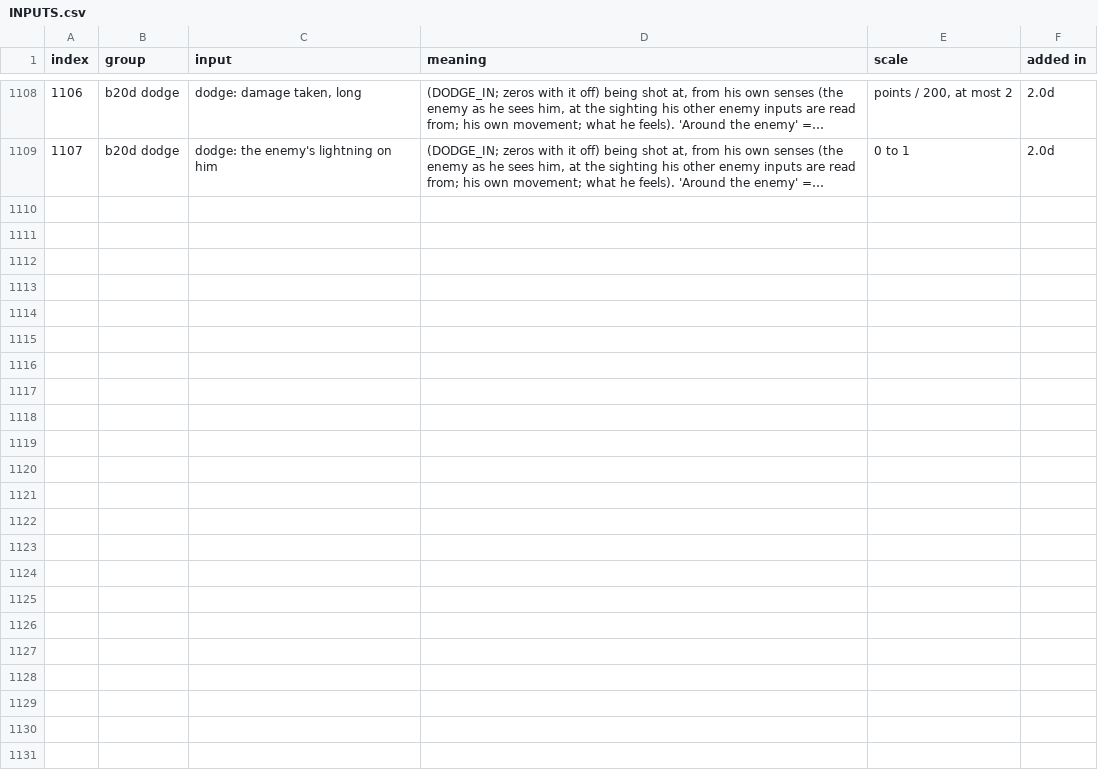
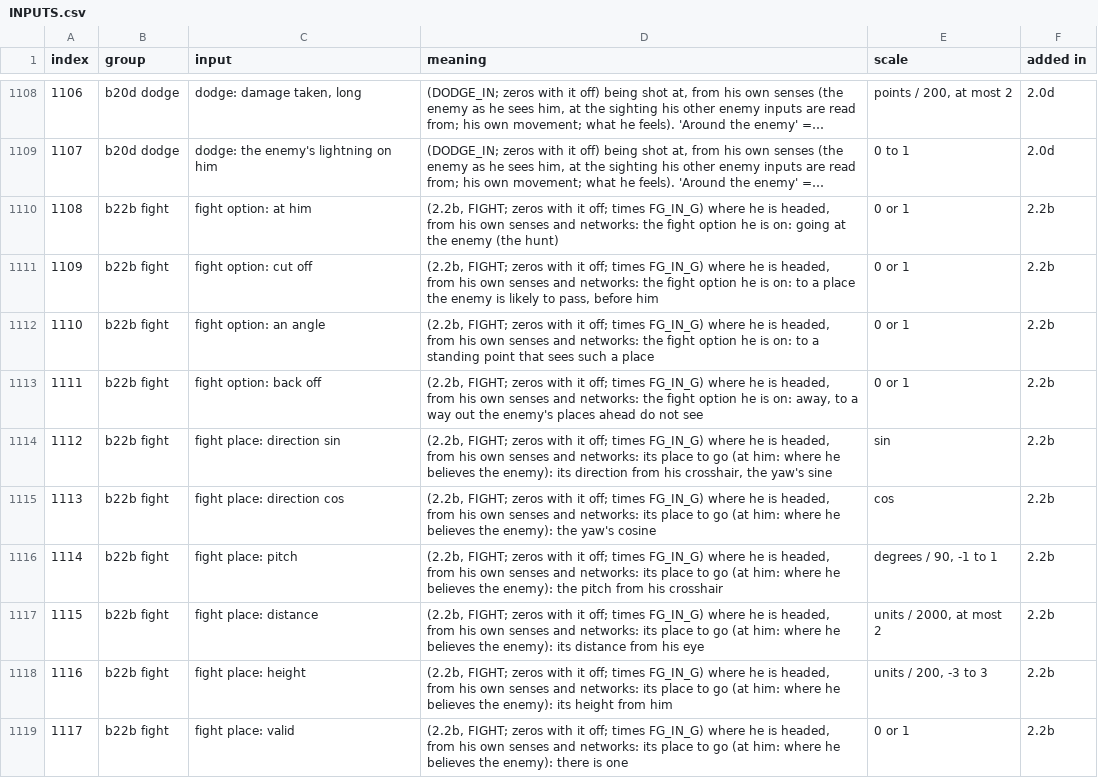
Before and after one commit to dclark202/bobbybones-quake, a CSV file: docs/INPUTS.csv, drawn as a sheet; only a part is shown, gaps mark what is left out; long unchanged cells end in …; the diff covers the shown part only; the diff names each change by its address in the sheet, - before the commit and + after, or states it on an @@ line.

```diff
--- a/docs/INPUTS.csv
+++ b/docs/INPUTS.csv
+row 1110: 1108 | b22b fight | fight option: at him | (2.2b, FIGHT; zeros with it off; times FG_IN_G) where he is headed, from his own senses and networks: the fight option he is on: going at the enemy (the hunt) | 0 or 1 | 2.2b
+row 1111: 1109 | b22b fight | fight option: cut off | (2.2b, FIGHT; zeros with it off; times FG_IN_G) where he is headed, from his own senses and networks: the fight option he is on: to a place the enemy is likely to pass, before him | 0 or 1 | 2.2b
+row 1112: 1110 | b22b fight | fight option: an angle | (2.2b, FIGHT; zeros with it off; times FG_IN_G) where he is headed, from his own senses and networks: the fight option he is on: to a standing point that sees such a place | 0 or 1 | 2.2b
+row 1113: 1111 | b22b fight | fight option: back off | (2.2b, FIGHT; zeros with it off; times FG_IN_G) where he is headed, from his own senses and networks: the fight option he is on: away, to a way out the enemy's places ahead do not see | 0 or 1 | 2.2b
+row 1114: 1112 | b22b fight | fight place: direction sin | (2.2b, FIGHT; zeros with it off; times FG_IN_G) where he is headed, from his own senses and networks: its place to go (at him: where he believes the enemy): its direction from his crosshair, the yaw's sine | sin | 2.2b
+row 1115: 1113 | b22b fight | fight place: direction cos | (2.2b, FIGHT; zeros with it off; times FG_IN_G) where he is headed, from his own senses and networks: its place to go (at him: where he believes the enemy): the yaw's cosine | cos | 2.2b
+row 1116: 1114 | b22b fight | fight place: pitch | (2.2b, FIGHT; zeros with it off; times FG_IN_G) where he is headed, from his own senses and networks: its place to go (at him: where he believes the enemy): the pitch from his crosshair | degrees / 90, -1 to 1 | 2.2b
+row 1117: 1115 | b22b fight | fight place: distance | (2.2b, FIGHT; zeros with it off; times FG_IN_G) where he is headed, from his own senses and networks: its place to go (at him: where he believes the enemy): its distance from his eye | units / 2000, at most 2 | 2.2b
+row 1118: 1116 | b22b fight | fight place: height | (2.2b, FIGHT; zeros with it off; times FG_IN_G) where he is headed, from his own senses and networks: its place to go (at him: where he believes the enemy): its height from him | units / 200, -3 to 3 | 2.2b
+row 1119: 1117 | b22b fight | fight place: valid | (2.2b, FIGHT; zeros with it off; times FG_IN_G) where he is headed, from his own senses and networks: its place to go (at him: where he believes the enemy): there is one | 0 or 1 | 2.2b
```
Also changed, not shown: 10 added rows elsewhere in this file, 13 other files.
